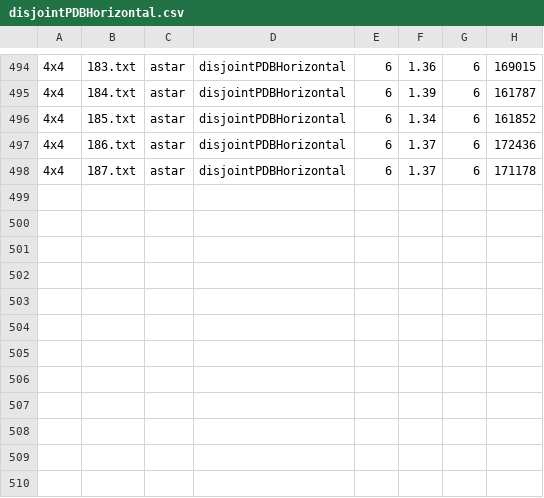
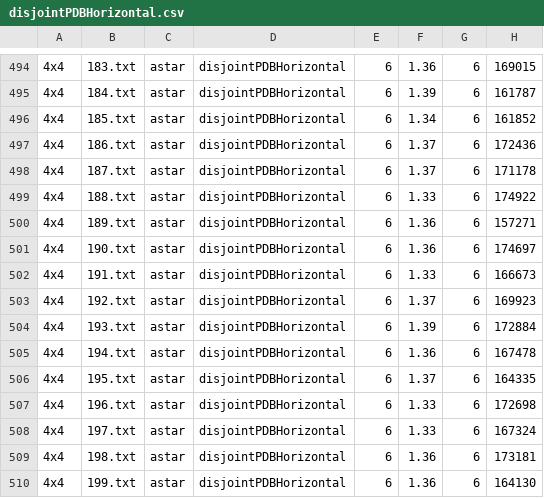
Before and after one commit to pathawks/cs4420-project, a CSV file: data/results/disjointPDBHorizontal.csv, drawn as a sheet; only a part is shown, gaps mark what is left out; the diff names each change by its address in the sheet, - before the commit and + after, or states it on an @@ line.

```diff
--- a/data/results/disjointPDBHorizontal.csv
+++ b/data/results/disjointPDBHorizontal.csv
+row 499: 4x4 | 188.txt | astar | disjointPDBHorizontal | 6 | 1.33 | 6 | 174922
+row 500: 4x4 | 189.txt | astar | disjointPDBHorizontal | 6 | 1.36 | 6 | 157271
+row 501: 4x4 | 190.txt | astar | disjointPDBHorizontal | 6 | 1.36 | 6 | 174697
+row 502: 4x4 | 191.txt | astar | disjointPDBHorizontal | 6 | 1.33 | 6 | 166673
+row 503: 4x4 | 192.txt | astar | disjointPDBHorizontal | 6 | 1.37 | 6 | 169923
+row 504: 4x4 | 193.txt | astar | disjointPDBHorizontal | 6 | 1.39 | 6 | 172884
+row 505: 4x4 | 194.txt | astar | disjointPDBHorizontal | 6 | 1.36 | 6 | 167478
+row 506: 4x4 | 195.txt | astar | disjointPDBHorizontal | 6 | 1.37 | 6 | 164335
+row 507: 4x4 | 196.txt | astar | disjointPDBHorizontal | 6 | 1.33 | 6 | 172698
+row 508: 4x4 | 197.txt | astar | disjointPDBHorizontal | 6 | 1.33 | 6 | 167324
+row 509: 4x4 | 198.txt | astar | disjointPDBHorizontal | 6 | 1.36 | 6 | 173181
+row 510: 4x4 | 199.txt | astar | disjointPDBHorizontal | 6 | 1.36 | 6 | 164130
```
Also changed, not shown: data/results/disjointPDBMax.csv, data/results/disjointPDBVertical.csv, 2 other files.
